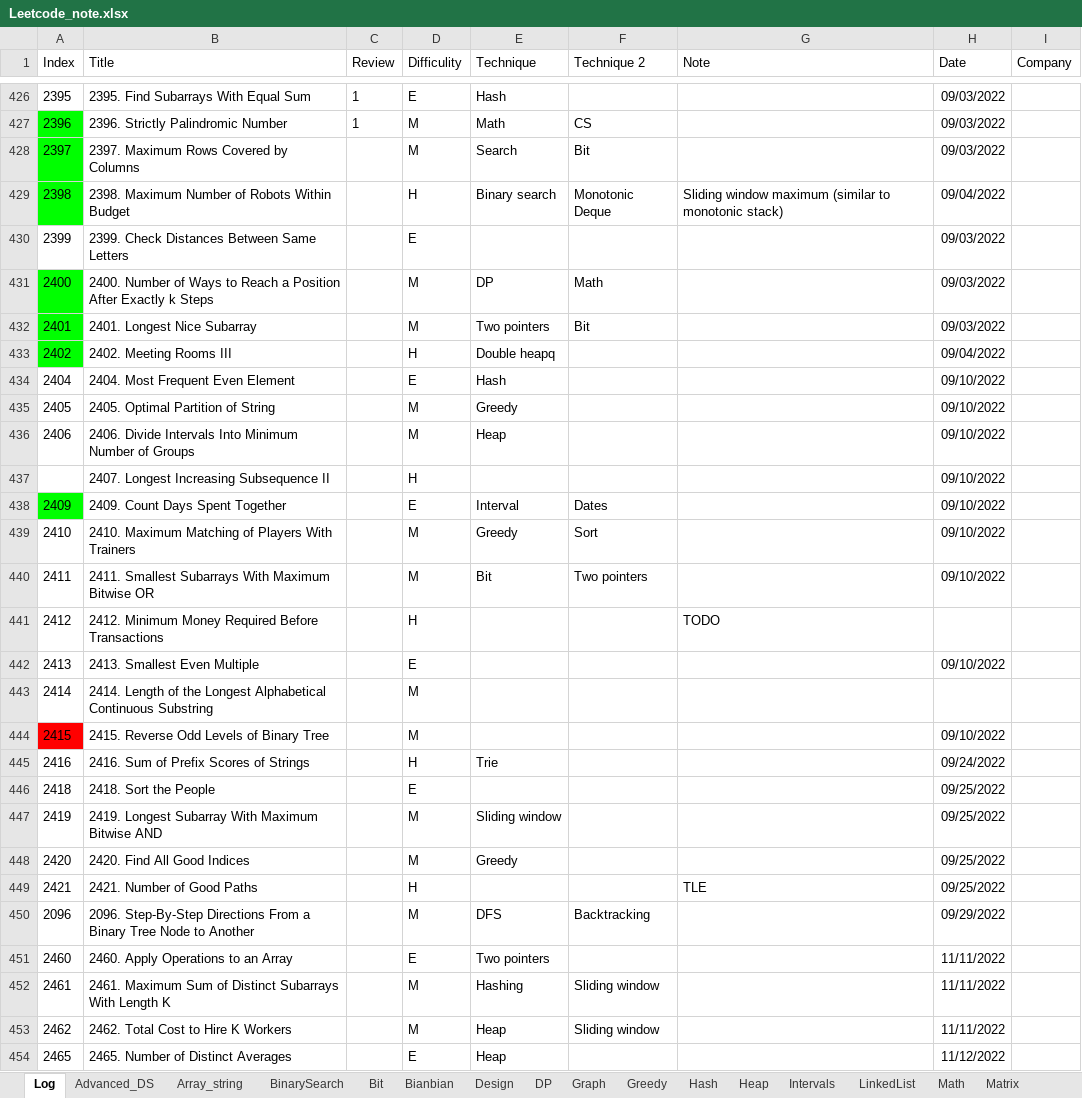
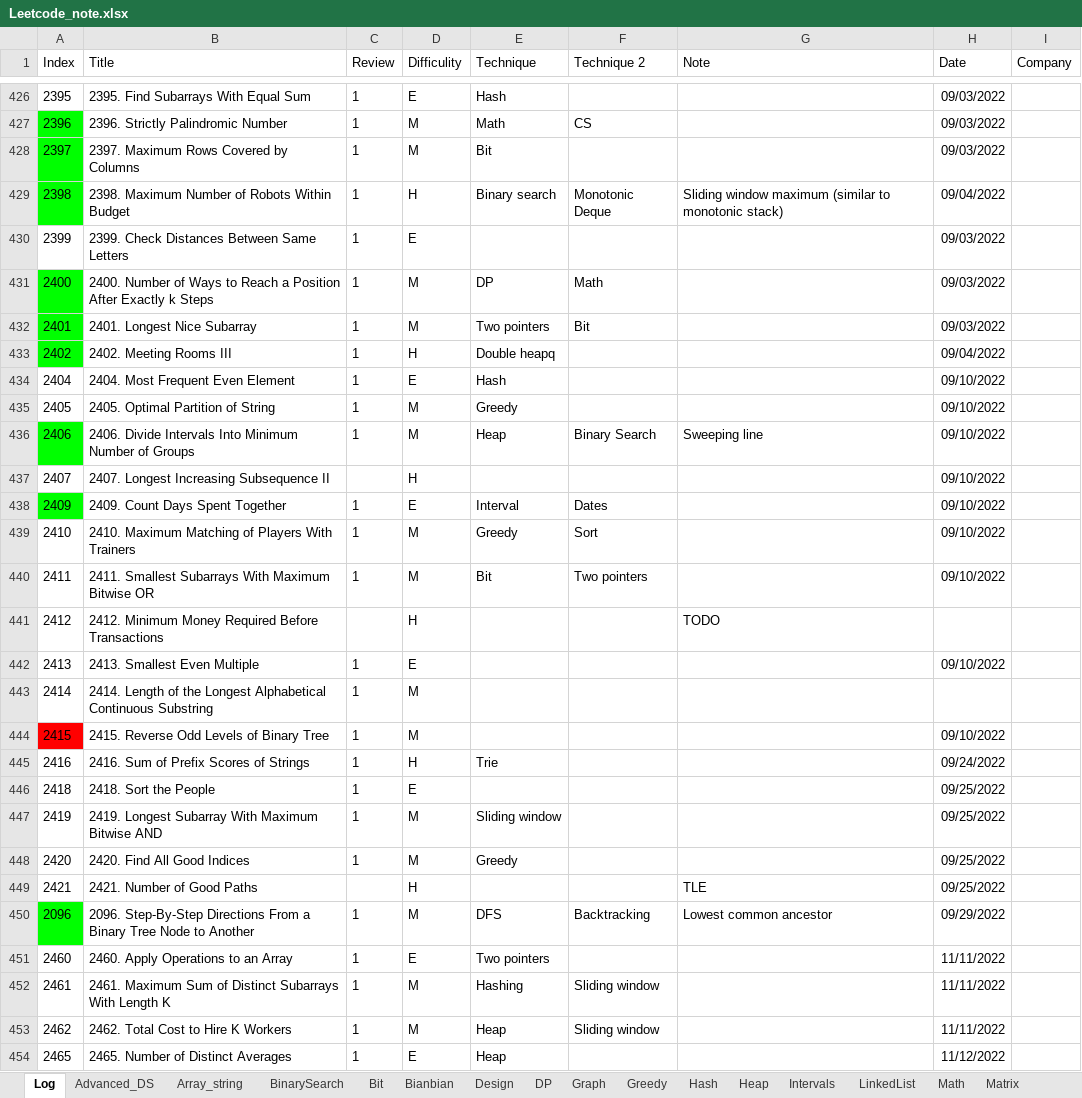
Before and after one commit to yue-w/LeetCode, an Excel workbook: Leetcode_note.xlsx, sheet Log, drawn as a sheet; only a part is shown, gaps mark what is left out; values as stored, in another font and other column widths than the file's, no borders; the diff covers the shown part only; the diff names each change by its address in the sheet, - before the commit and + after, or states it on an @@ line.

```diff
--- a/Leetcode_note.xlsx (sheet Log)
+++ b/Leetcode_note.xlsx (sheet Log)
-C428:C436 (Review): (empty)
+C428:C436 (Review): 1
-E428 (Technique): Search
+E428 (Technique): Bit
-F428 (Technique 2): Bit
+F428 (Technique 2): (empty)
-A436 fill: none
+A436 fill: #00FF00
-F436 (Technique 2): (empty)
+F436 (Technique 2): Binary Search
-G436 (Note): (empty)
+G436 (Note): Sweeping line
-A437 (Index): (empty)
+A437 (Index): 2407
-C438:C440 (Review): (empty)
+C438:C440 (Review): 1
-C442:C448 (Review): (empty)
+C442:C448 (Review): 1
-A450 fill: none
+A450 fill: #00FF00
-C450:C454 (Review): (empty)
+C450:C454 (Review): 1
-G450 (Note): (empty)
+G450 (Note): Lowest common ancestor
```
Also changed, not shown: 4 edited cells elsewhere in this sheet, sheet Graph, sheet Greedy, sheet DP, SQL_note.xlsx, 15 other files.
